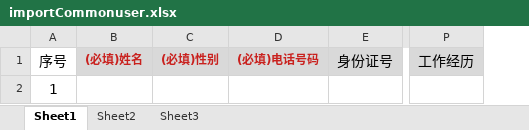
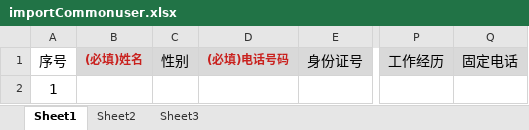
Before and after one commit to JackyWjx/java_clouddisk, an Excel workbook: COM.JZB.PROJECT/COM.JZB.ORGANIZE.MODULE/src/main/resources/static/excel/importCommonuser.xlsx, sheet Sheet1, drawn as a sheet; only a part is shown, gaps mark what is left out; values as stored, in another font and other column widths than the file's, no borders; removed rows and columns are numbered as before the commit, all else as after; the diff names each change by its address in the sheet, - before the commit and + after, or states it on an @@ line.

```diff
--- a/COM.JZB.PROJECT/COM.JZB.ORGANIZE.MODULE/src/main/resources/static/excel/importCommonuser.xlsx (sheet Sheet1)
+++ b/COM.JZB.PROJECT/COM.JZB.ORGANIZE.MODULE/src/main/resources/static/excel/importCommonuser.xlsx (sheet Sheet1)
-column C, row 1: (必填)性别
+column C, row 1: 性别
+column Q, row 1: 固定电话
```
Also changed, not shown: 6 other files.
